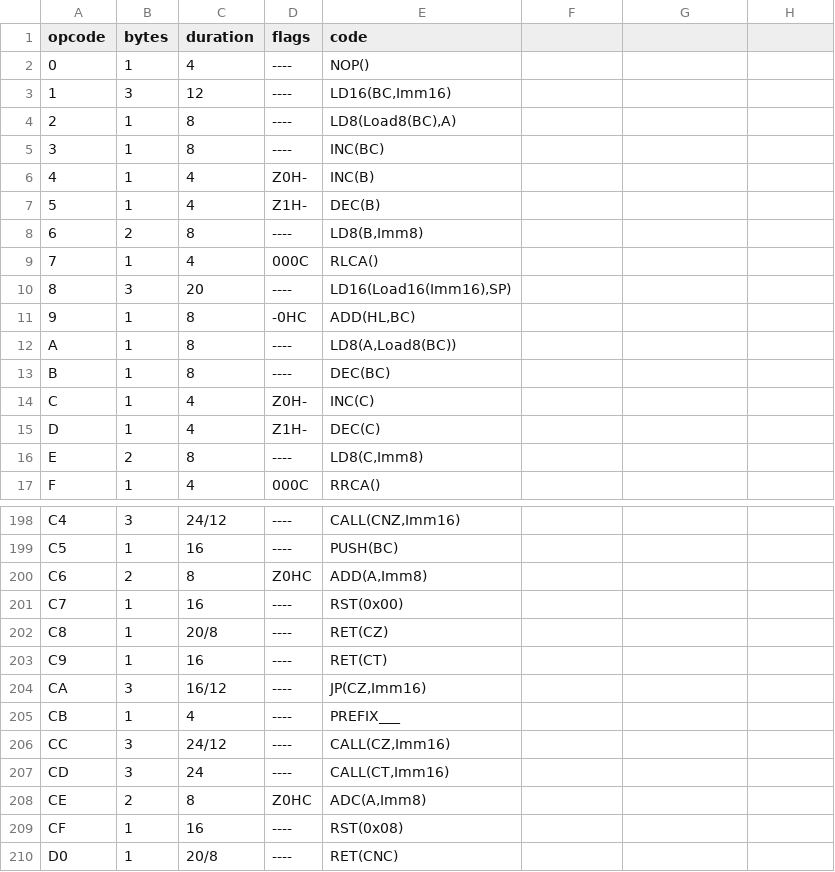
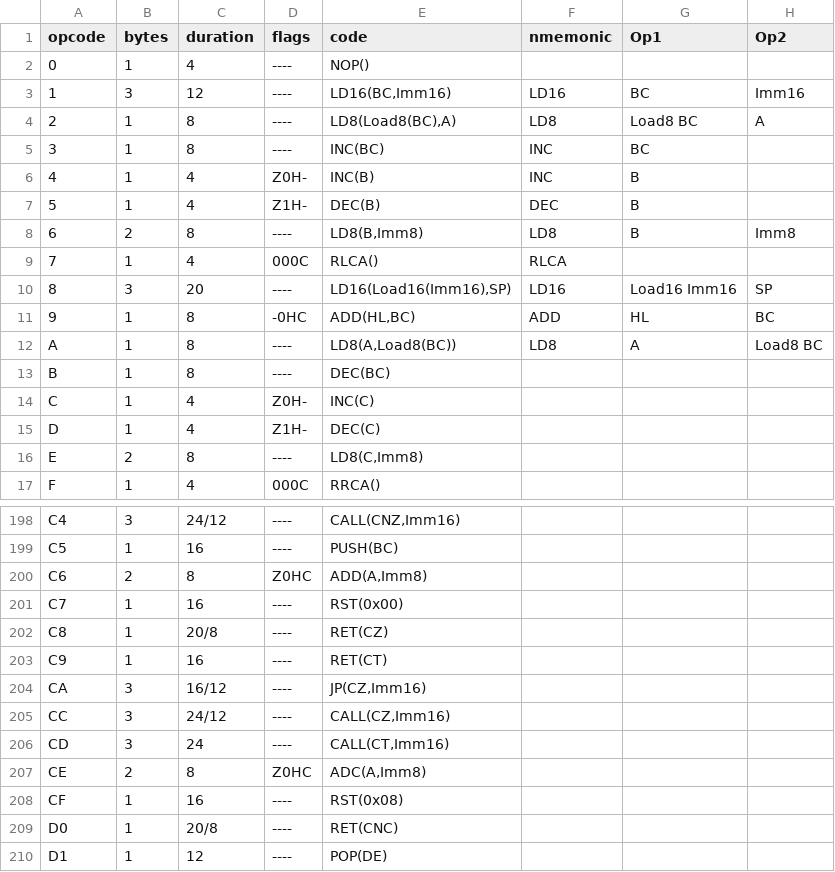
Before and after one commit to talyian/spgb, a CSV file: src/opcode_table.csv, drawn as a sheet; only a part is shown, gaps mark what is left out; the shorter side is filled out with more unchanged rows.

Commit message:
opcode table yak shaving

```diff
--- a/src/opcode_table.csv
+++ b/src/opcode_table.csv
@@ -1,13 +1,13 @@
-opcode,bytes,duration,flags,code
+opcode,bytes,duration,flags,code,nmemonic,Op1,Op2
 0,1,4,----,NOP()
-1,3,12,----,"LD16(BC,Imm16)"
-2,1,8,----,"LD8(Load8(BC),A)"
-3,1,8,----,INC(BC)
-4,1,4,Z0H-,INC(B)
-5,1,4,Z1H-,DEC(B)
-6,2,8,----,"LD8(B,Imm8)"
-7,1,4,000C,RLCA()
-8,3,20,----,"LD16(Load16(Imm16),SP)"
-9,1,8,-0HC,"ADD(HL,BC)"
-A,1,8,----,"LD8(A,Load8(BC))"
+1,3,12,----,"LD16(BC,Imm16)",LD16,BC,Imm16
+2,1,8,----,"LD8(Load8(BC),A)",LD8,Load8 BC,A
+3,1,8,----,INC(BC),INC,BC
+4,1,4,Z0H-,INC(B),INC,B
+5,1,4,Z1H-,DEC(B),DEC,B
+6,2,8,----,"LD8(B,Imm8)",LD8,B,Imm8
+7,1,4,000C,RLCA(),RLCA
+8,3,20,----,"LD16(Load16(Imm16),SP)",LD16,Load16 Imm16,SP
+9,1,8,-0HC,"ADD(HL,BC)",ADD,HL,BC
+A,1,8,----,"LD8(A,Load8(BC))",LD8,A,Load8 BC
 B,1,8,----,DEC(BC)
@@ -204,3 +204,2 @@ C9,1,16,----,RET(CT)
 CA,3,16/12,----,"JP(CZ,Imm16)"
-CB,1,4,----,PREFIX___
 CC,3,24/12,----,"CALL(CZ,Imm16)"
```
Also changed, not shown: 12 other files.
